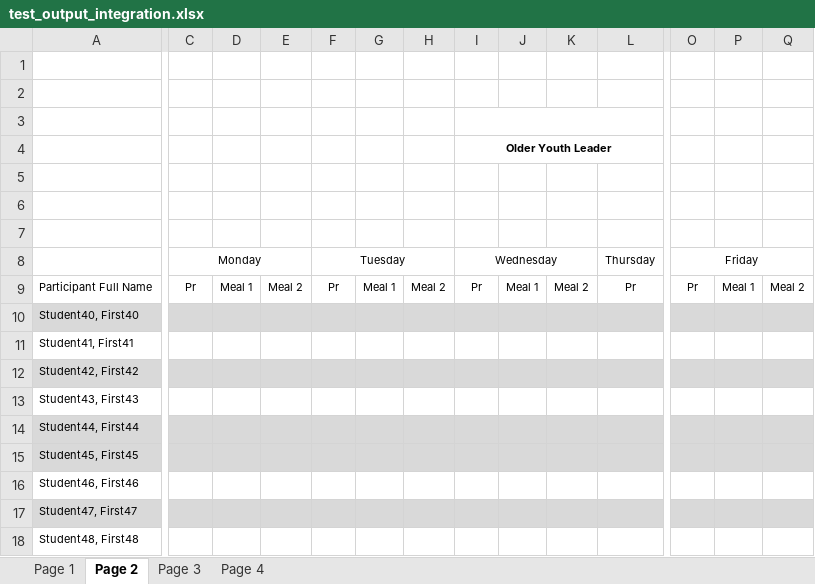
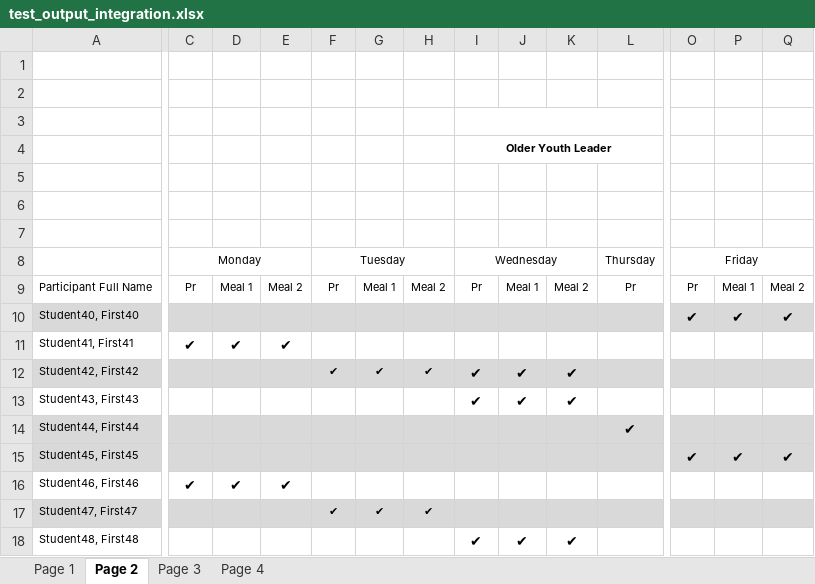
Before and after one commit to tgrozenski/SRS_Generator, an Excel workbook: test_output_integration.xlsx, sheet Page 2, drawn as a sheet; only a part is shown, gaps mark what is left out; values as stored, in another font and other column widths than the file's, no borders; charts and pictures not drawn; the diff covers the shown part only; the diff names each change by its address in the sheet, - before the commit and + after, or states it on an @@ line.

```diff
--- a/test_output_integration.xlsx (sheet Page 2)
+++ b/test_output_integration.xlsx (sheet Page 2)
-O10: (empty)
+O10: ✔
-P10: (empty)
+P10: ✔
-Q10: (empty)
+Q10: ✔
-C11: (empty)
+C11: ✔
-D11: (empty)
+D11: ✔
-E11: (empty)
+E11: ✔
-F12: (empty)
+F12: ✔
-G12: (empty)
+G12: ✔
-H12: (empty)
+H12: ✔
-I12:I13 (Older Youth Leader): (empty)
+I12:I13 (Older Youth Leader): ✔
-J12:J13: (empty)
+J12:J13: ✔
-K12:K13: (empty)
+K12:K13: ✔
-L14: (empty)
+L14: ✔
-O15: (empty)
+O15: ✔
-P15: (empty)
+P15: ✔
-Q15: (empty)
+Q15: ✔
-C16: (empty)
+C16: ✔
-D16: (empty)
+D16: ✔
-E16: (empty)
+E16: ✔
-F17: (empty)
+F17: ✔
-G17: (empty)
+G17: ✔
-H17: (empty)
+H17: ✔
-I18 (Older Youth Leader): (empty)
+I18 (Older Youth Leader): ✔
-J18: (empty)
+J18: ✔
-K18: (empty)
+K18: ✔
```
Also changed, not shown: 92 edited cells elsewhere in this sheet, sheet Page 1, sheet Page 3, 4 other files.
